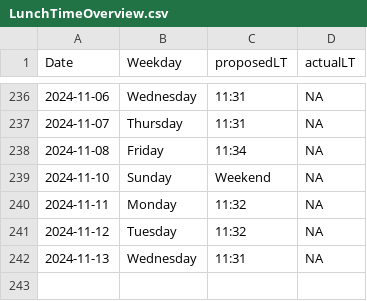
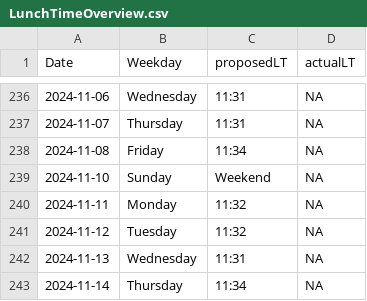
Before and after one commit to LeaSeep/LunchTime, a CSV file: shinyApp/www/LunchTimeOverview.csv, drawn as a sheet; only a part is shown, gaps mark what is left out; the diff names each change by its address in the sheet, - before the commit and + after, or states it on an @@ line.

Commit message:
Update the times to eat

```diff
--- a/shinyApp/www/LunchTimeOverview.csv
+++ b/shinyApp/www/LunchTimeOverview.csv
+row 243: 2024-11-14 | Thursday | 11:34 | NA
```
